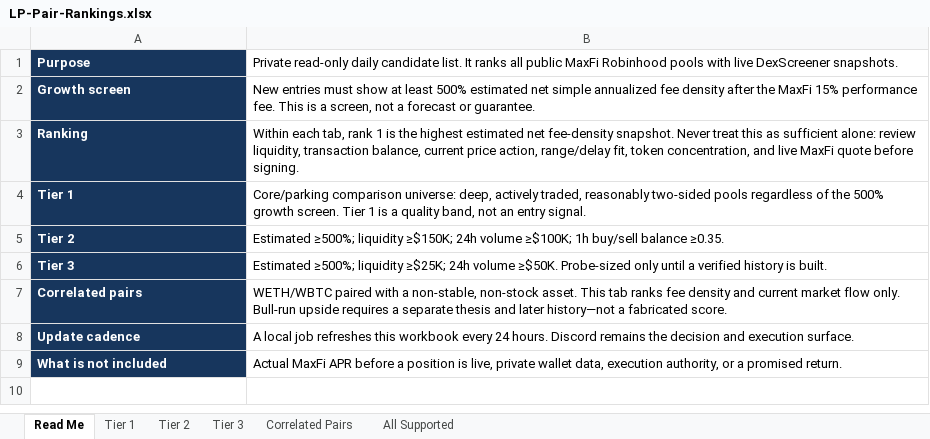
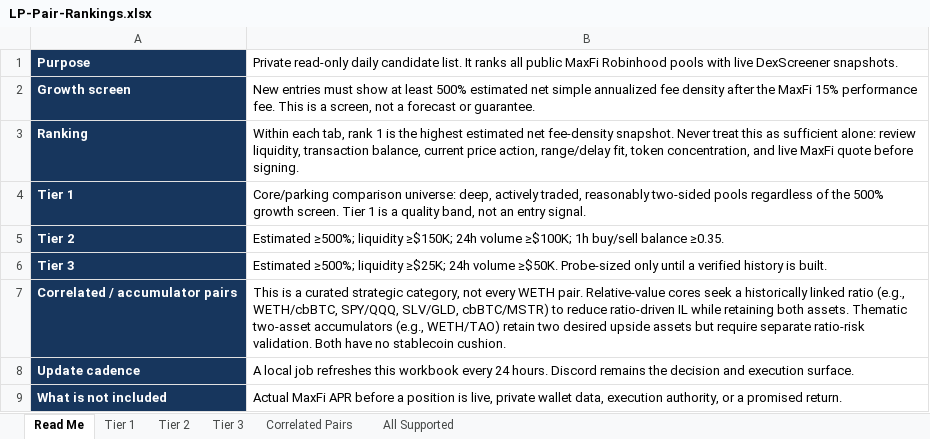
Before and after one commit to rygeneral/lp-pair-rankings, an Excel workbook: LP-Pair-Rankings.xlsx, sheet Read Me, drawn as a sheet; values as stored, in another font and other column widths than the file's, no borders; removed rows and columns are numbered as before the commit, all else as after; the diff names each change by its address in the sheet, - before the commit and + after, or states it on an @@ line.

Commit message:
chore: refresh LP pair rankings workbook

```diff
--- a/LP-Pair-Rankings.xlsx (sheet Read Me)
+++ b/LP-Pair-Rankings.xlsx (sheet Read Me)
-row 7: Correlated pairs | WETH/WBTC paired with a non-stable, non-stock asset. This tab ranks fee density and current market flow only. Bull-run upside requires a separate thesis and later history—not a fabricated score.
+row 7: Correlated / accumulator pairs | This is a curated strategic category, not every WETH pair. Relative-value cores seek a historically linked ratio (e.g., WETH/cbBTC, SPY/QQQ, SLV/GLD, cbBTC/MSTR) to reduce ratio-driven IL while retaining both assets. Thematic two-asset accumulators (e.g., WETH/TAO) retain two desired upside assets but require separate ratio-risk validation. Both have no stablecoin cushion.
```
Also changed, not shown: sheet All Supported, sheet Tier 1, sheet Correlated Pairs, sheet Tier 3, sheet Tier 2, 2 other files.
